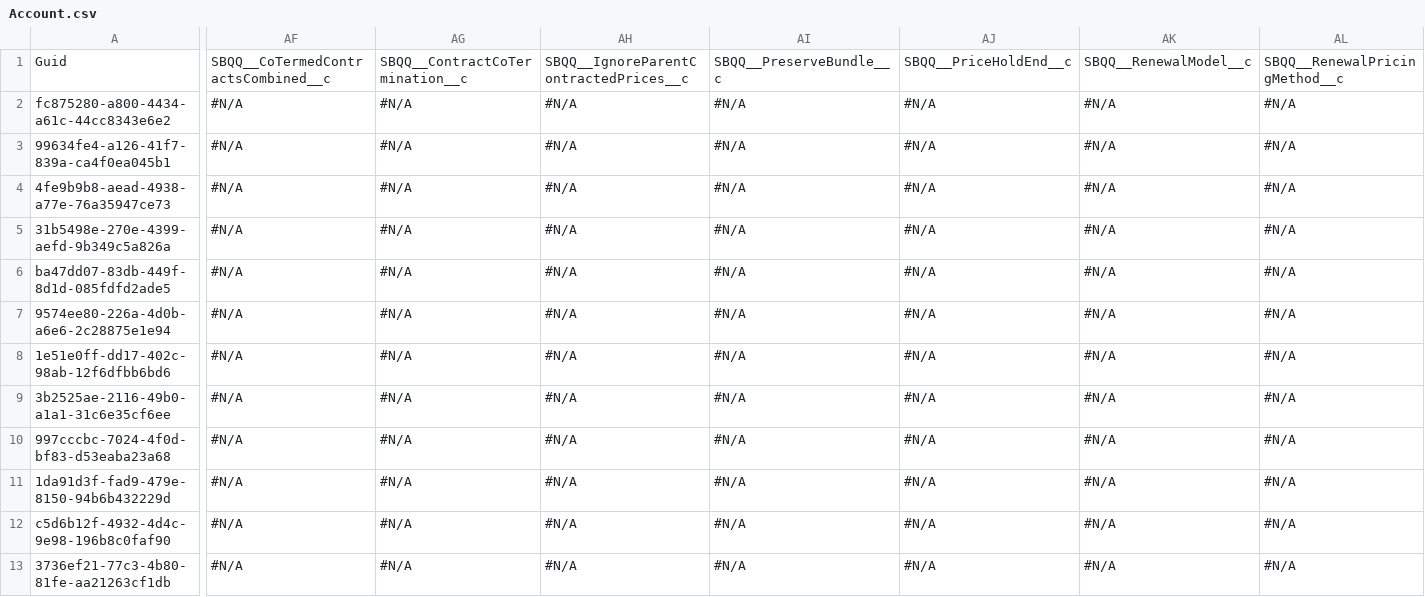
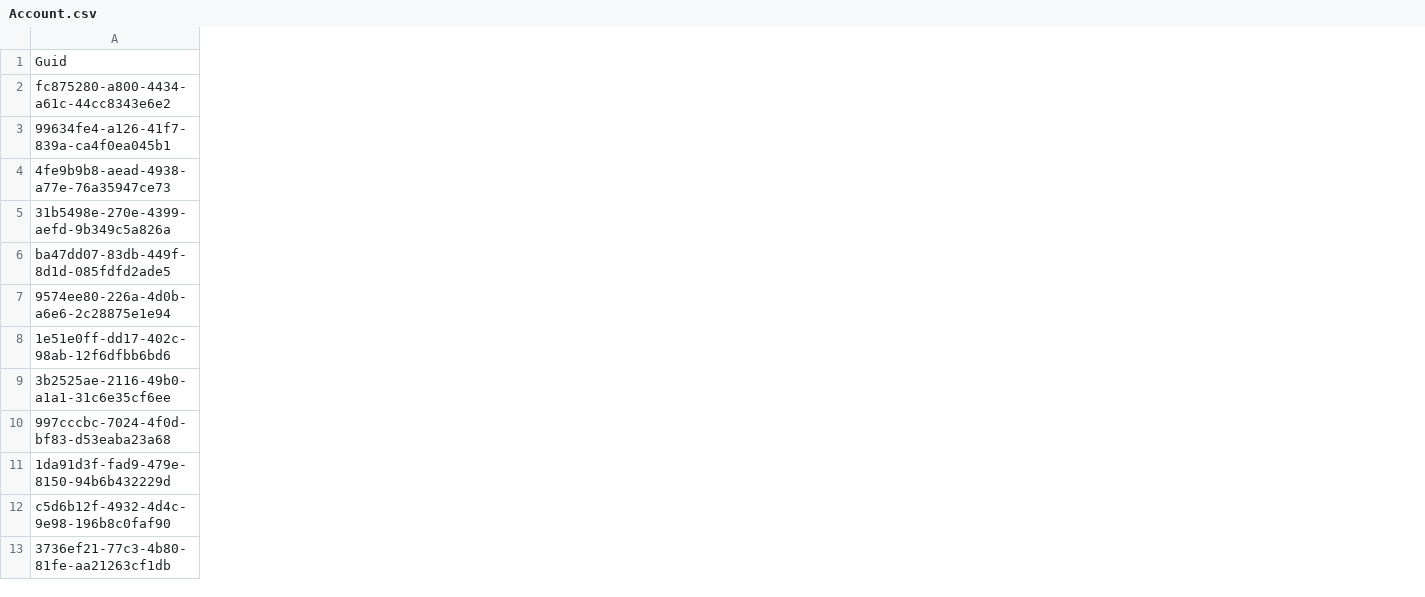
Before and after one commit to Asnafshaikh/Test-Regresion, a CSV file: data/Account.csv, drawn as a sheet; only a part is shown, gaps mark what is left out; the diff covers the shown part only; the diff names each change by its address in the sheet, - before the commit and + after, or states it on an @@ line.

Commit message:
Athena - GitHub sandbox check-in commit

```diff
--- a/data/Account.csv
+++ b/data/Account.csv
-column AF, rows 1-13: SBQQ__CoTermedContractsCombined__c | #N/A | #N/A | #N/A | #N/A | #N/A | #N/A | #N/A | #N/A | #N/A | #N/A | #N/A | #N/A
-column AG, rows 1-13: SBQQ__ContractCoTermination__c | #N/A | #N/A | #N/A | #N/A | #N/A | #N/A | #N/A | #N/A | #N/A | #N/A | #N/A | #N/A
-column AH, rows 1-13: SBQQ__IgnoreParentContractedPrices__c | #N/A | #N/A | #N/A | #N/A | #N/A | #N/A | #N/A | #N/A | #N/A | #N/A | #N/A | #N/A
-column AI, rows 1-13: SBQQ__PreserveBundle__c | #N/A | #N/A | #N/A | #N/A | #N/A | #N/A | #N/A | #N/A | #N/A | #N/A | #N/A | #N/A
-column AJ, rows 1-13: SBQQ__PriceHoldEnd__c | #N/A | #N/A | #N/A | #N/A | #N/A | #N/A | #N/A | #N/A | #N/A | #N/A | #N/A | #N/A
-column AK, rows 1-13: SBQQ__RenewalModel__c | #N/A | #N/A | #N/A | #N/A | #N/A | #N/A | #N/A | #N/A | #N/A | #N/A | #N/A | #N/A
-column AL, rows 1-13: SBQQ__RenewalPricingMethod__c | #N/A | #N/A | #N/A | #N/A | #N/A | #N/A | #N/A | #N/A | #N/A | #N/A | #N/A | #N/A
```
Also changed, not shown: 2 removed columns and 2 edited cells elsewhere in this file.
